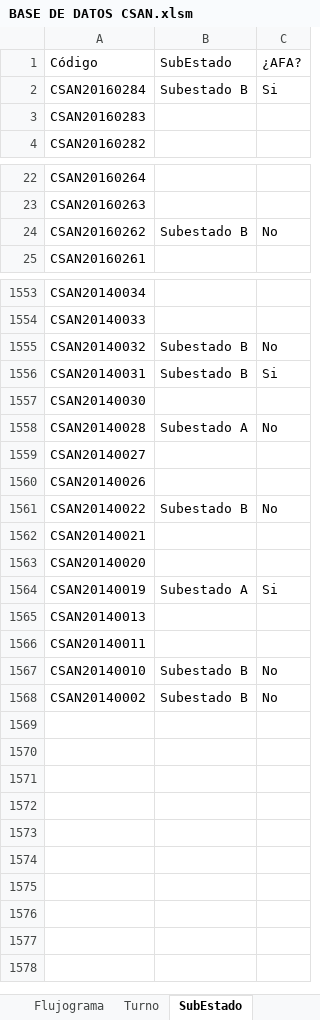
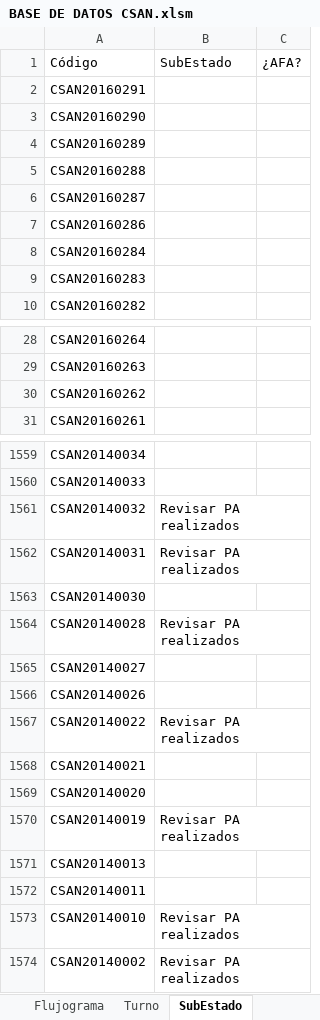
Before and after one commit to Alecitapaz/CSAN, an Excel workbook: BASE DE DATOS CSAN.xlsm, sheet SubEstado, drawn as a sheet; only a part is shown, gaps mark what is left out; values as stored, in another font and other column widths than the file's, no borders; addresses are those after the commit; the diff covers the shown part only; the diff names each change by its address in the sheet, - before the commit and + after, or states it on an @@ line.

```diff
--- a/BASE DE DATOS CSAN.xlsm (sheet SubEstado)
+++ b/BASE DE DATOS CSAN.xlsm (sheet SubEstado)
+row 2: CSAN20160291
+row 3: CSAN20160290
+row 4: CSAN20160289
+row 5: CSAN20160288
+row 6: CSAN20160287
+row 7: CSAN20160286
-B8: Subestado B
+B8: (empty)
-C8: Si
+C8: (empty)
-B30: Subestado B
+B30: (empty)
-C30: No
+C30: (empty)
-B1561:B1562: Subestado B
+B1561:B1562: Revisar PA realizados
-C1561: No
+C1561: (empty)
-C1562: Si
+C1562: (empty)
-B1564: Subestado A
+B1564: Revisar PA realizados
-C1564: No
+C1564: (empty)
-B1567: Subestado B
+B1567: Revisar PA realizados
-C1567: No
+C1567: (empty)
-B1570: Subestado A
+B1570: Revisar PA realizados
-C1570: Si
+C1570: (empty)
-B1573:B1574: Subestado B
+B1573:B1574: Revisar PA realizados
-C1573:C1574: No
+C1573:C1574: (empty)
```
Also changed, not shown: 240 edited cells elsewhere in this sheet, sheet Compendio, sheet Todos los Eventos, sheet Eventos, sheet Planes de Accion Cerrados, sheet Planes de Accion, sheet Inv. en curso, 3 more sheets.
